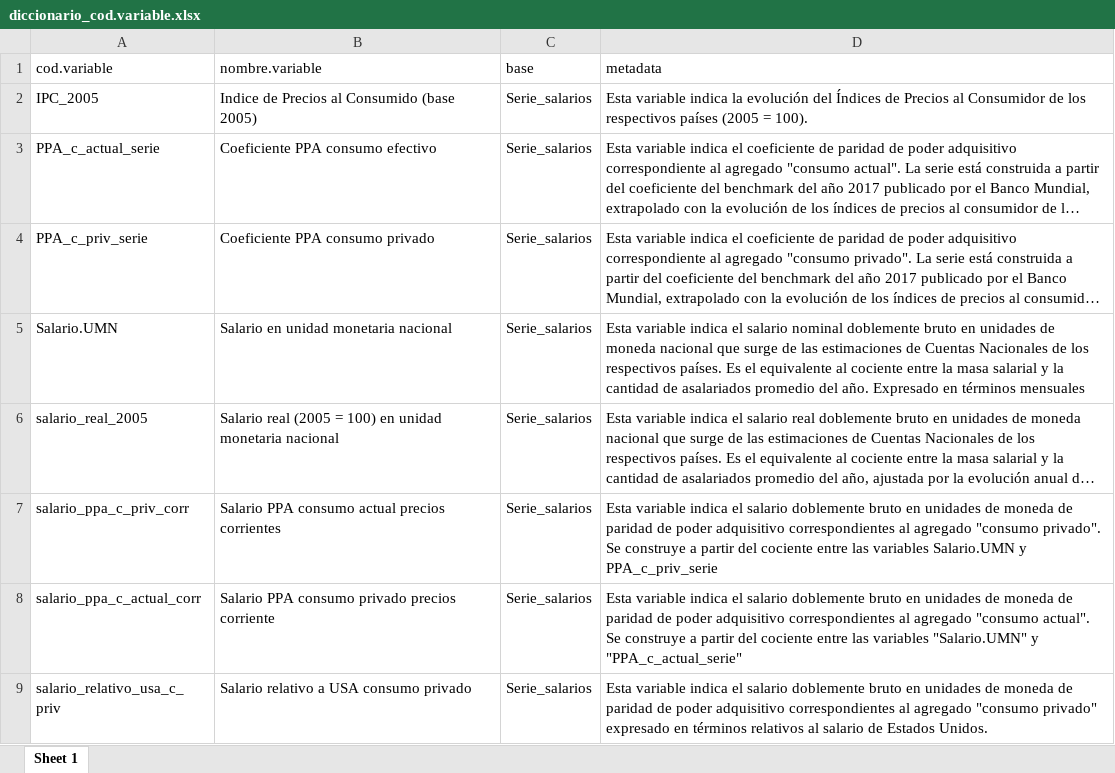
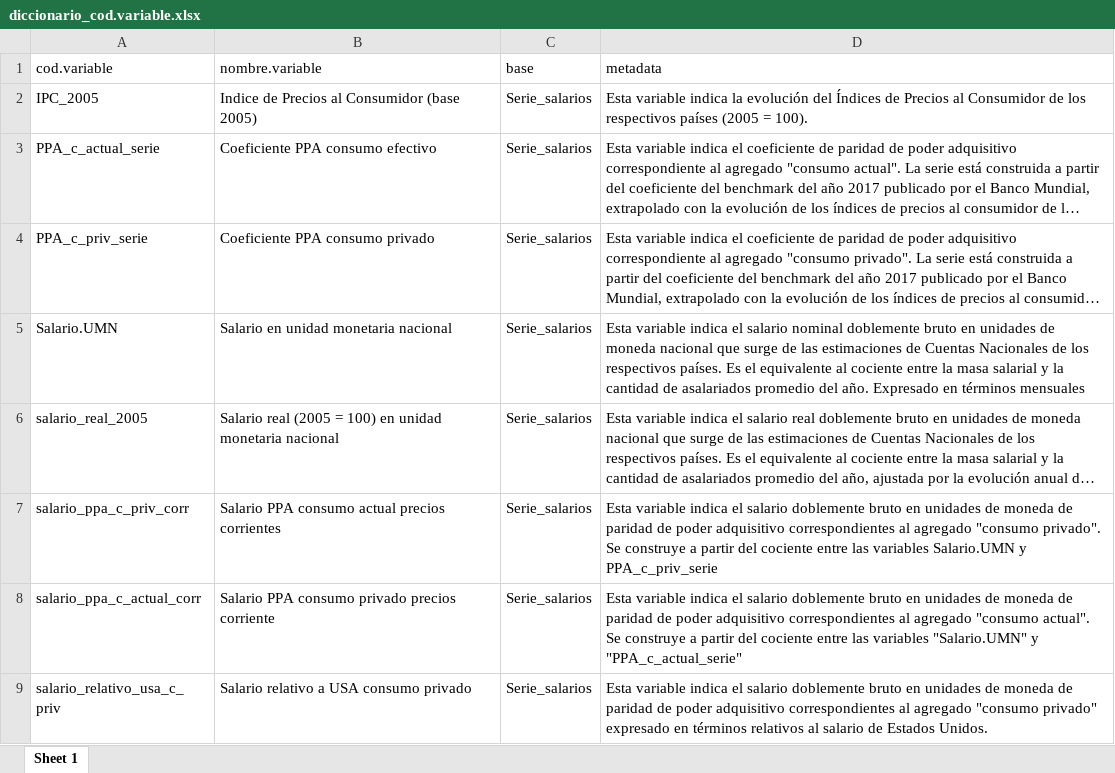
Before and after one commit to CEPED-UBA/ceped-data, an Excel workbook: data/diccionario_cod.variable.xlsx, sheet Sheet 1, drawn as a sheet; only a part is shown; long unchanged cells end in …; values as stored, in another font and other column widths than the file's, no borders; the diff names each change by its address in the sheet, - before the commit and + after, or states it on an @@ line.

```diff
--- a/data/diccionario_cod.variable.xlsx (sheet Sheet 1)
+++ b/data/diccionario_cod.variable.xlsx (sheet Sheet 1)
-B2 (nombre.variable): Indice de Precios al Consumido (base 2005)
+B2 (nombre.variable): Indice de Precios al Consumidor (base 2005)
```
Also changed, not shown: 1 other file.
